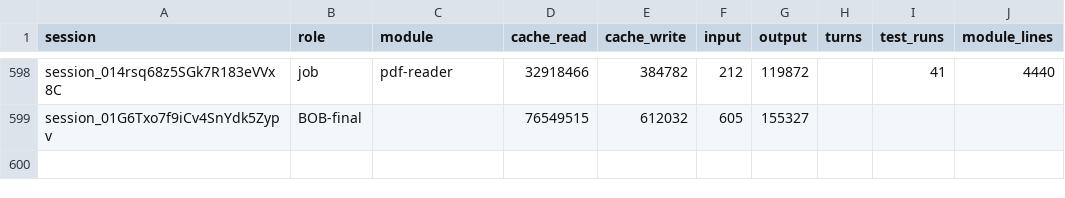
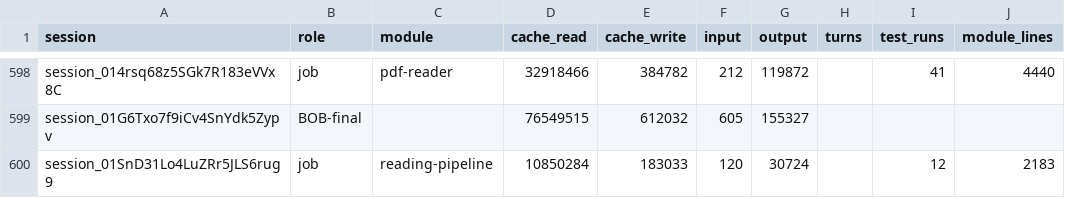
Before and after one commit to believeinoakland/bio, a CSV file: build/metrics/T51.csv, drawn as a sheet; only a part is shown, gaps mark what is left out.

```diff
--- a/build/metrics/T51.csv
+++ b/build/metrics/T51.csv
@@ -599 +599,2 @@ session_014rsq68z5SGk7R183eVVx8C,job,pdf-reader,32918466,384782,212,119872,,41,4
 session_01G6Txo7f9iCv4SnYdk5Zypv,BOB-final,,76549515,612032,605,155327,,,
+session_01SnD31Lo4LuZRr5JLS6rug9,job,reading-pipeline,10850284,183033,120,30724,,12,2183
```
Also changed, not shown: 1 other file.
